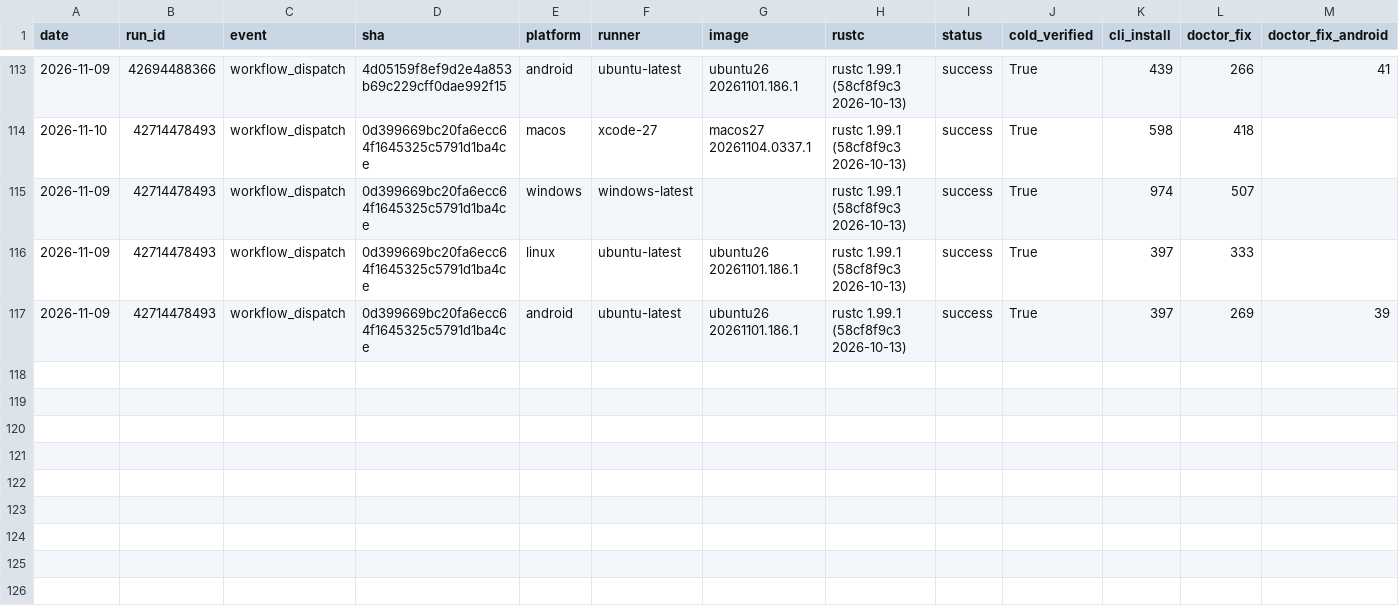
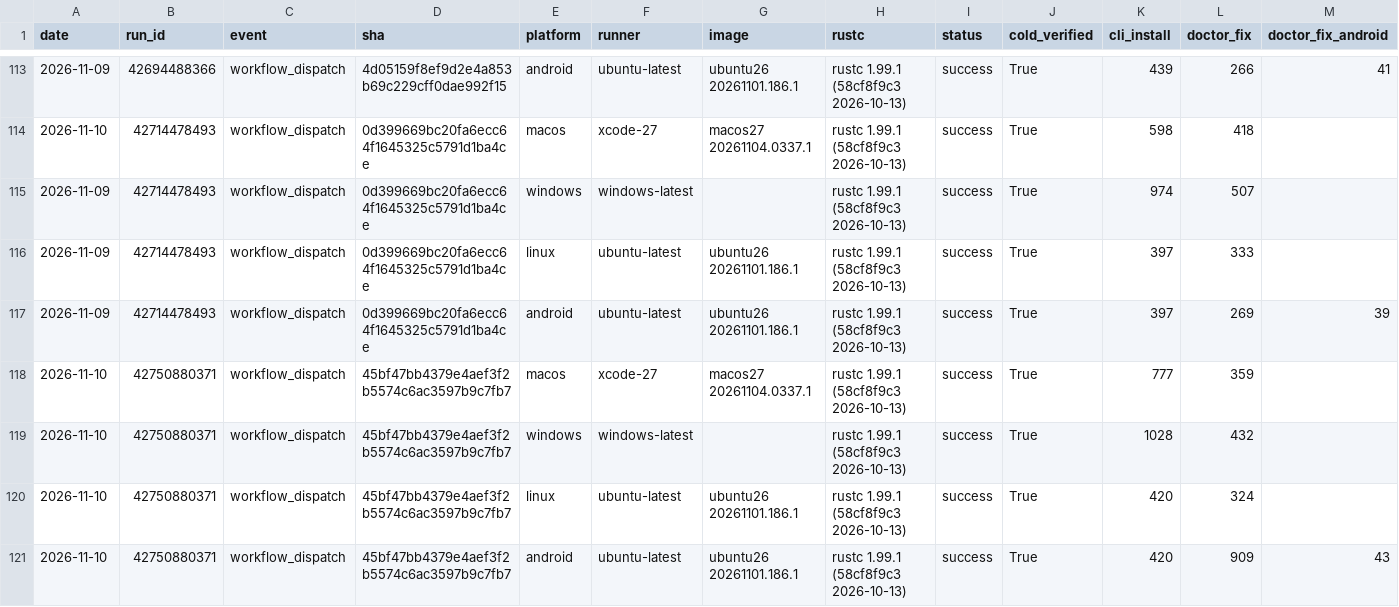
Before and after one commit to water-rs/waterui, a CSV file: cli-e2e/history.csv, drawn as a sheet; only a part is shown, gaps mark what is left out; rows hold the shown columns only; the diff names each change by its address in the sheet, - before the commit and + after, or states it on an @@ line.

```diff
--- a/cli-e2e/history.csv
+++ b/cli-e2e/history.csv
+row 118: 2026-11-10 | 42750880371 | workflow_dispatch | 45bf47bb4379e4aef3f2b5574c6ac3597b9c7fb7 | macos | xcode-27 | macos27 20261104.0337.1 | rustc 1.99.1 (58cf8f9c3 2026-10-13) | success | True | 777 | 359
+row 119: 2026-11-10 | 42750880371 | workflow_dispatch | 45bf47bb4379e4aef3f2b5574c6ac3597b9c7fb7 | windows | windows-latest |  | rustc 1.99.1 (58cf8f9c3 2026-10-13) | success | True | 1028 | 432
+row 120: 2026-11-10 | 42750880371 | workflow_dispatch | 45bf47bb4379e4aef3f2b5574c6ac3597b9c7fb7 | linux | ubuntu-latest | ubuntu26 20261101.186.1 | rustc 1.99.1 (58cf8f9c3 2026-10-13) | success | True | 420 | 324
+row 121: 2026-11-10 | 42750880371 | workflow_dispatch | 45bf47bb4379e4aef3f2b5574c6ac3597b9c7fb7 | android | ubuntu-latest | ubuntu26 20261101.186.1 | rustc 1.99.1 (58cf8f9c3 2026-10-13) | success | True | 420 | 909 | 43
```
Also changed, not shown: 1 other file.
